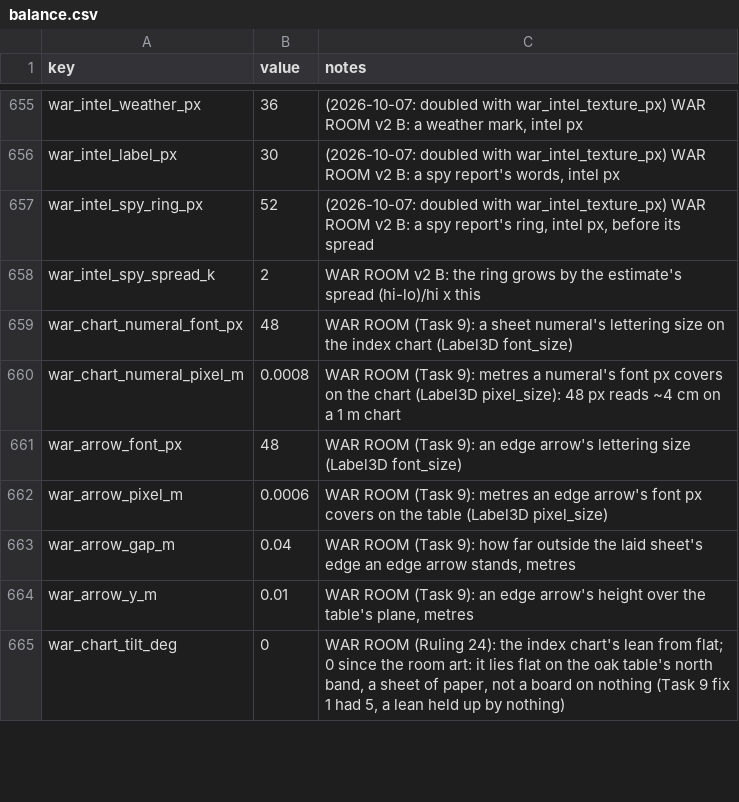
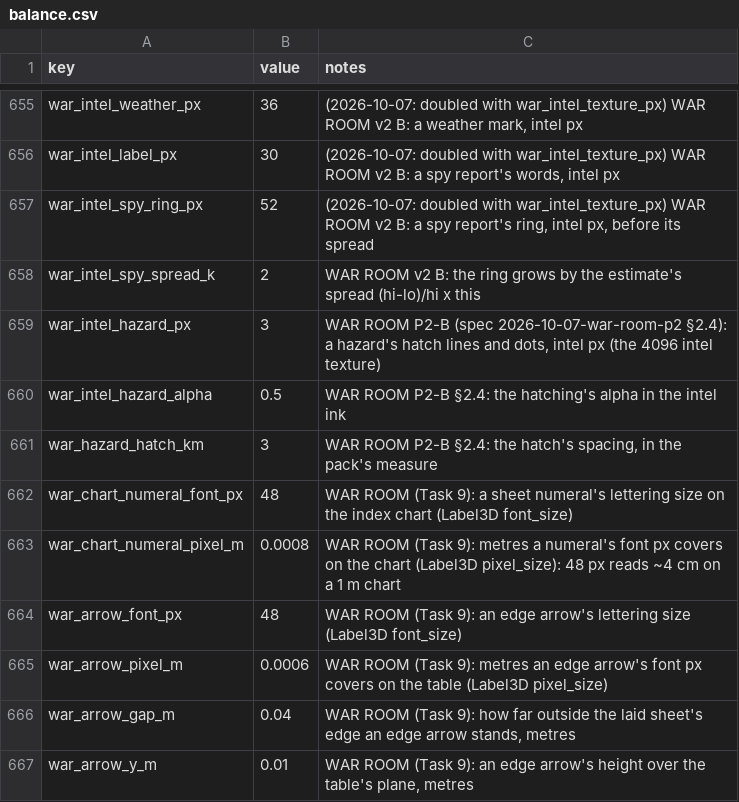
Before and after one commit to samuelzhang1201/game_design, a CSV file: data/balance.csv, drawn as a sheet; only a part is shown, gaps mark what is left out; the shorter side is filled out with more unchanged rows; the diff names each change by its address in the sheet, - before the commit and + after, or states it on an @@ line.

```diff
--- a/data/balance.csv
+++ b/data/balance.csv
+row 659: war_intel_hazard_px | 3 | WAR ROOM P2-B (spec 2026-10-07-war-room-p2 §2.4): a hazard's hatch lines and dots, intel px (the 4096 intel texture)
+row 660: war_intel_hazard_alpha | 0.5 | WAR ROOM P2-B §2.4: the hatching's alpha in the intel ink
+row 661: war_hazard_hatch_km | 3 | WAR ROOM P2-B §2.4: the hatch's spacing, in the pack's measure
```
Also changed, not shown: 7 other files.
